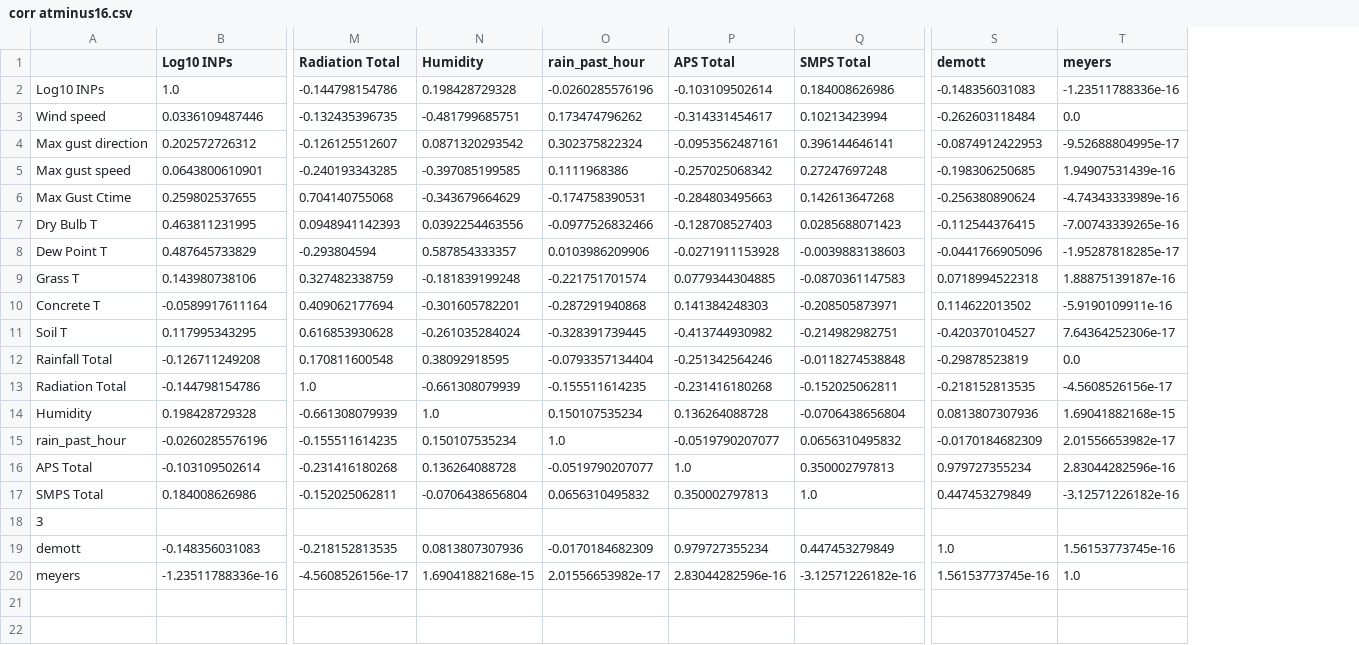
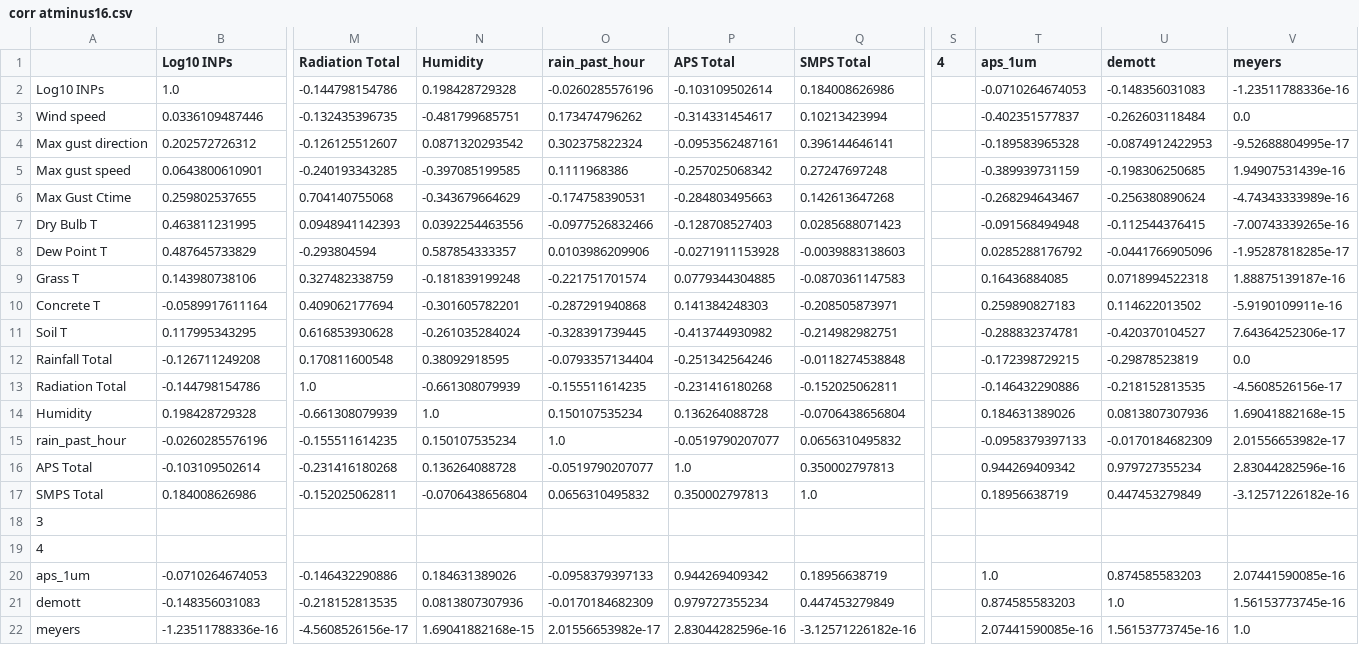
Before and after one commit to danielosullivan2007/Farmscripts, a CSV file: Pickels/corr atminus16.csv, drawn as a sheet; only a part is shown, gaps mark what is left out; rows hold the shown columns only; the diff names each change by its address in the sheet, - before the commit and + after, or states it on an @@ line.

```diff
--- a/Pickels/corr atminus16.csv
+++ b/Pickels/corr atminus16.csv
+column S (4), empty
+column T (aps_1um), rows 2-17: -0.0710264674053 | -0.402351577837 | -0.189583965328 | -0.389939731159 | -0.268294643467 | -0.091568494948 | 0.0285288176792 | 0.16436884085 | 0.259890827183 | -0.288832374781 | -0.172398729215 | -0.146432290886 | 0.184631389026 | -0.0958379397133 | 0.944269409342 | 0.18956638719; rows 21-22: 0.874585583203 | 2.07441590085e-16
+row 19: 4
+row 20: aps_1um | -0.0710264674053 | -0.146432290886 | 0.184631389026 | -0.0958379397133 | 0.944269409342 | 0.18956638719 |  | 1.0 | 0.874585583203 | 2.07441590085e-16
```
Also changed, not shown: Pickels/corr atminus17.csv, Pickels/corr atminus18.csv, 29 other files.
